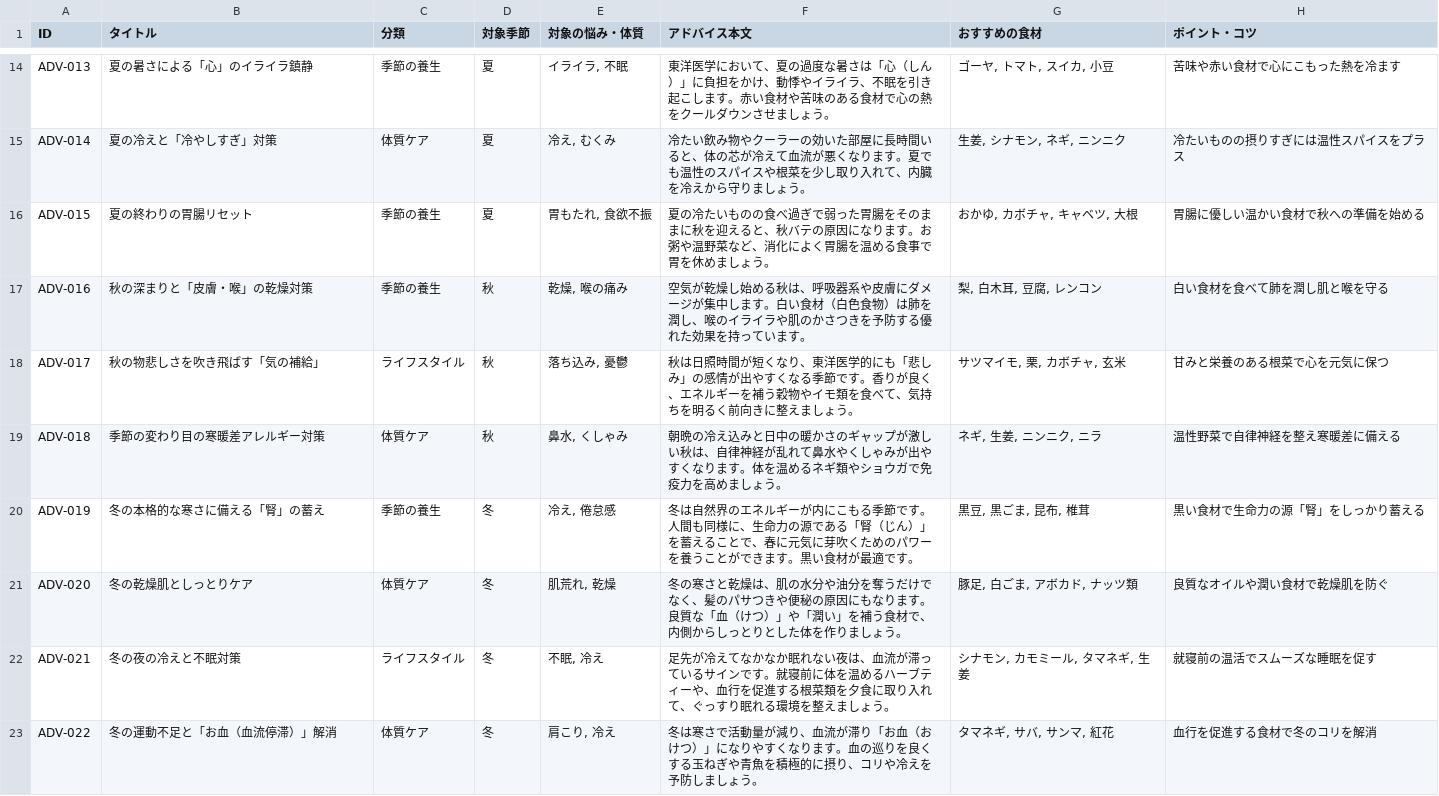
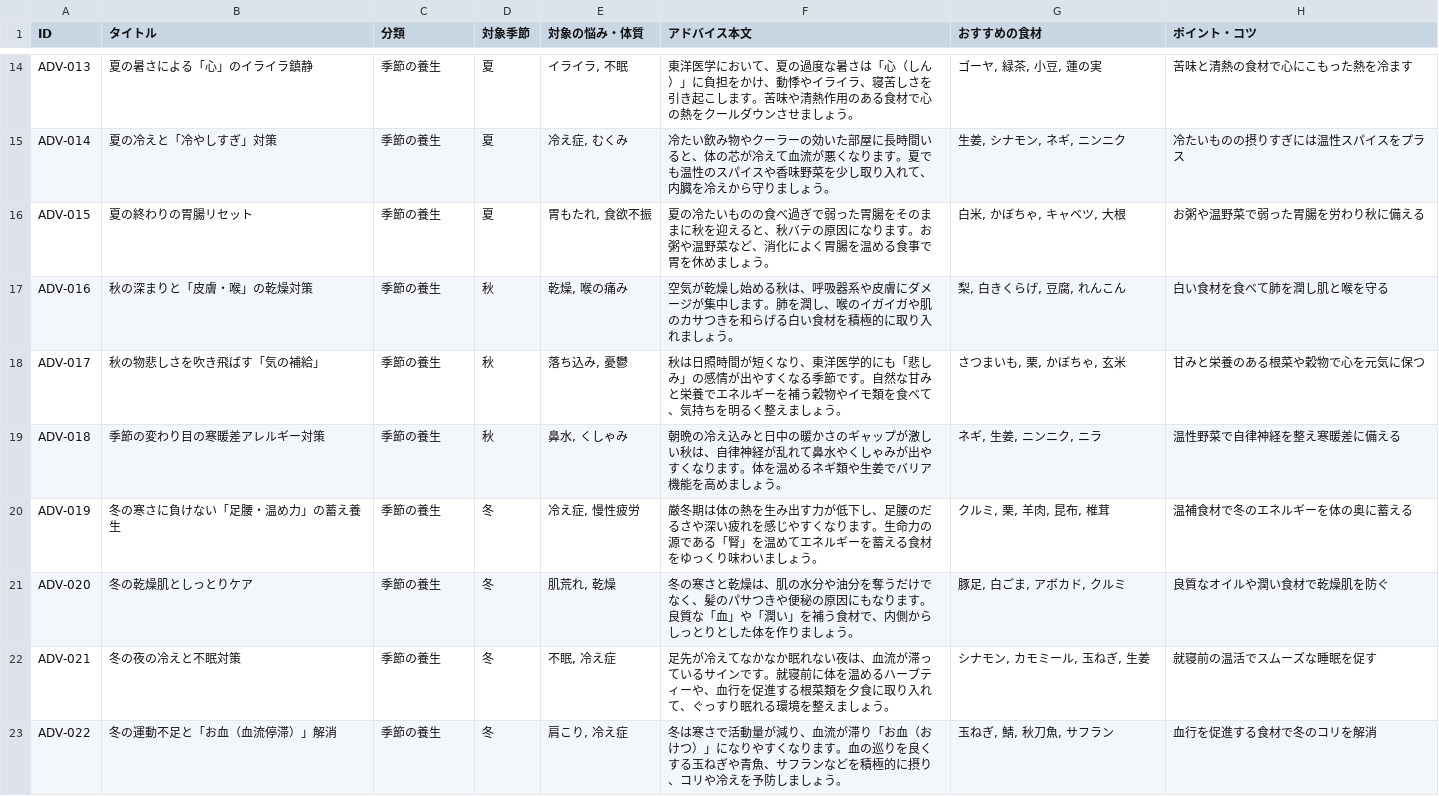
Before and after one commit to wasabichai28-afk/mywasabi1, a CSV file: プチ養生 - プチ養生一覧 (2).csv, drawn as a sheet; only a part is shown, gaps mark what is left out; the diff covers the shown part only; the diff names each change by its address in the sheet, - before the commit and + after, or states it on an @@ line.

```diff
--- a/プチ養生 - プチ養生一覧 (2).csv
+++ b/プチ養生 - プチ養生一覧 (2).csv
-F14 (アドバイス本文): …ライラ、不眠を引き起こします。赤い食材や苦味のある食…
+F14 (アドバイス本文): …ライラ、寝苦しさを引き起こします。苦味や清熱作用のある食…
-G14 (おすすめの食材): ゴーヤ, トマト, スイカ, 小豆
+G14 (おすすめの食材): ゴーヤ, 緑茶, 小豆, 蓮の実
-H14 (ポイント・コツ): 苦味や赤い食材で心にこもった熱を冷ます
+H14 (ポイント・コツ): 苦味と清熱の食材で心にこもった熱を冷ます
-C15 (分類): 体質ケア
+C15 (分類): 季節の養生
-E15 (対象の悩み・体質): 冷え, むくみ
+E15 (対象の悩み・体質): 冷え症, むくみ
-F15 (アドバイス本文): …パイスや根菜を少し…
+F15 (アドバイス本文): …パイスや香味野菜を少し…
-G16 (おすすめの食材): おかゆ, カボチャ, キャベツ, 大根
+G16 (おすすめの食材): 白米, かぼちゃ, キャベツ, 大根
-H16 (ポイント・コツ): 胃腸に優しい温かい食材で秋への準備を始める
+H16 (ポイント・コツ): お粥や温野菜で弱った胃腸を労わり秋に備える
-F17 (アドバイス本文): …します。白い食材（白色食物）は肺を潤し、喉のイライラや肌のかさつきを予防する優れた効果を持っています。
+F17 (アドバイス本文): …します。肺を潤し、喉のイガイガや肌のカサつきを和らげる白い食材を積極的に取り入れましょう。
-G17 (おすすめの食材): 梨, 白木耳, 豆腐, レンコン
+G17 (おすすめの食材): 梨, 白きくらげ, 豆腐, れんこん
-C18 (分類): ライフスタイル
+C18 (分類): 季節の養生
-F18 (アドバイス本文): …節です。香りが良く、エネルギーを補う穀物やイモ類を食べて、気持ちを明るく前向きに整えまし…
+F18 (アドバイス本文): …節です。自然な甘みと栄養でエネルギーを補う穀物やイモ類を食べて、気持ちを明るく整えまし…
-G18 (おすすめの食材): サツマイモ, 栗, カボチャ, 玄米
+G18 (おすすめの食材): さつまいも, 栗, かぼちゃ, 玄米
-H18 (ポイント・コツ): 甘みと栄養のある根菜で心を元気に保つ
+H18 (ポイント・コツ): 甘みと栄養のある根菜や穀物で心を元気に保つ
-C19 (分類): 体質ケア
+C19 (分類): 季節の養生
-F19 (アドバイス本文): …ネギ類やショウガで免疫力を高めま…
+F19 (アドバイス本文): …ネギ類や生姜でバリア機能を高めま…
-B20 (タイトル): 冬の本格的な寒さに備える「腎」の蓄え
+B20 (タイトル): 冬の寒さに負けない「足腰・温め力」の蓄え養生
-E20 (対象の悩み・体質): 冷え, 倦怠感
+E20 (対象の悩み・体質): 冷え症, 慢性疲労
-F20 (アドバイス本文): 冬は自然界のエネルギーが内にこもる季節です。人間も同様に、生命力の源である「腎（じん）」を蓄えることで、春に元気に芽吹くためのパワーを養うことができます。黒い食材が最適です。
+F20 (アドバイス本文): 厳冬期は体の熱を生み出す力が低下し、足腰のだるさや深い疲れを感じやすくなります。生命力の源である「腎」を温めてエネルギーを蓄える食材をゆっくり味わいましょう。
-G20 (おすすめの食材): 黒豆, 黒ごま, 昆布, 椎茸
+G20 (おすすめの食材): クルミ, 栗, 羊肉, 昆布, 椎茸
-H20 (ポイント・コツ): 黒い食材で生命力の源「腎」をしっかり蓄える
+H20 (ポイント・コツ): 温補食材で冬のエネルギーを体の奥に蓄える
-C21 (分類): 体質ケア
+C21 (分類): 季節の養生
-F21 (アドバイス本文): …質な「血（けつ）」や「潤…
+F21 (アドバイス本文): …質な「血」や「潤…
-G21 (おすすめの食材): 豚足, 白ごま, アボカド, ナッツ類
+G21 (おすすめの食材): 豚足, 白ごま, アボカド, クルミ
-C22 (分類): ライフスタイル
+C22 (分類): 季節の養生
-E22 (対象の悩み・体質): 不眠, 冷え
+E22 (対象の悩み・体質): 不眠, 冷え症
-G22 (おすすめの食材): シナモン, カモミール, タマネギ, 生姜
+G22 (おすすめの食材): シナモン, カモミール, 玉ねぎ, 生姜
-C23 (分類): 体質ケア
+C23 (分類): 季節の養生
-E23 (対象の悩み・体質): 肩こり, 冷え
+E23 (対象の悩み・体質): 肩こり, 冷え症
-F23 (アドバイス本文): …ぎや青魚を積極的…
+F23 (アドバイス本文): …ぎや青魚、サフランなどを積極的…
-G23 (おすすめの食材): タマネギ, サバ, サンマ, 紅花
+G23 (おすすめの食材): 玉ねぎ, 鯖, 秋刀魚, サフラン
```
Also changed, not shown: 9 added rows and 92 edited cells elsewhere in this file, 4 other files.
